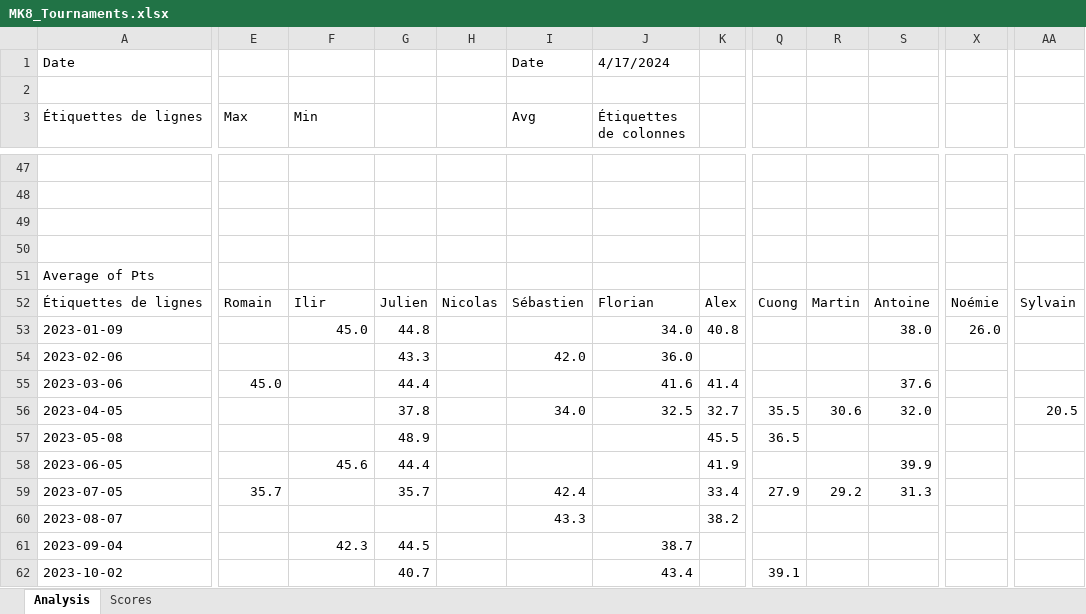
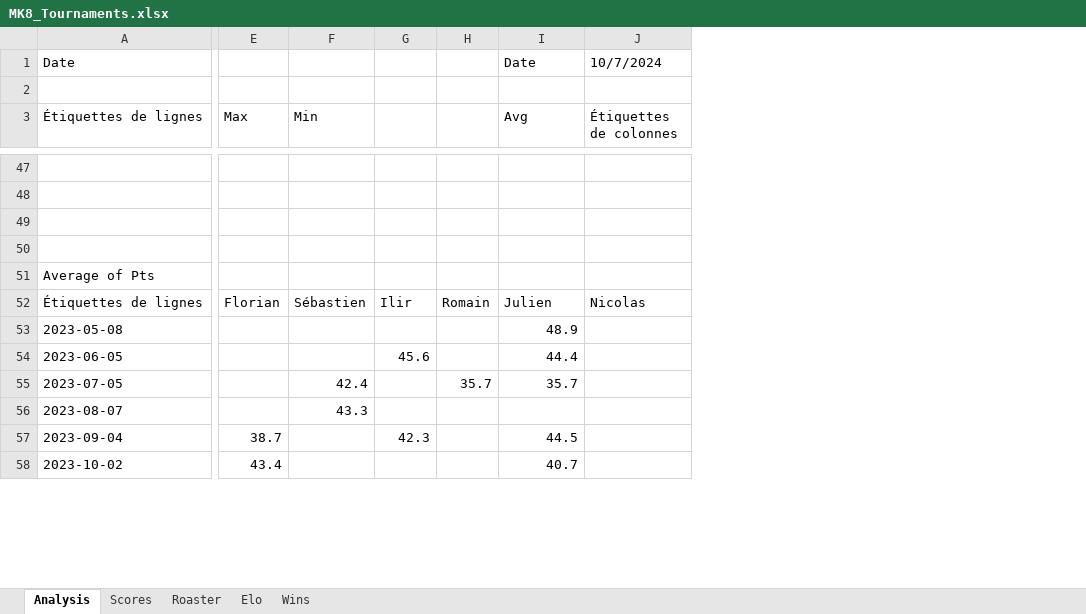
Before and after one commit to kiwil87/mario-kart-elo-calculator, an Excel workbook: Data/MK8_Tournaments.xlsx, sheet Analysis, drawn as a sheet; only a part is shown, gaps mark what is left out; values as stored, in another font and other column widths than the file's, no borders; charts and pictures and conditional formats not drawn; removed rows and columns are numbered as before the commit, all else as after; rows hold the shown columns only; the diff covers the shown part only; the diff names each change by its address in the sheet, - before the commit and + after, or states it on an @@ line.

```diff
--- a/Data/MK8_Tournaments.xlsx (sheet Analysis)
+++ b/Data/MK8_Tournaments.xlsx (sheet Analysis)
+sheet tab: Roaster
+sheet tab: Elo
+sheet tab: Wins
-column H, row 52: Nicolas
+column H, rows 52-55: Romain |  |  | 35.7
-column K, row 52: Alex; rows 57-60: 45.5 | 41.9 | 33.4 | 38.2
-column Q, row 52: Cuong; rows 57-62: 36.5 |  | 27.9 |  |  | 39.1
-column R, row 52: Martin; row 59: 29.2
-column S, row 52: Antoine; rows 58-59: 39.9 | 31.3
-column X, row 52: Noémie
-column AA, row 52: Sylvain
-J1 (Étiquettes de colonnes): 4/17/2024
+J1 (Étiquettes de colonnes): 10/7/2024
-E52 (Max): Romain
+E52 (Max): Florian
-F52 (Min): Ilir
+F52 (Min): Sébastien
-G52: Julien
+G52: Ilir
-I52 (Avg): Sébastien
+I52 (Avg): Julien
-J52 (Étiquettes de colonnes): Florian
+J52 (Étiquettes de colonnes): Nicolas
-row 53: 2023-01-09 |  | 45.0 | 44.8 |  |  | 34.0 | 40.8 |  |  | 38.0 | 26.0
-row 54: 2023-02-06 |  |  | 43.3 |  | 42.0 | 36.0
-row 55: 2023-03-06 | 45.0 |  | 44.4 |  |  | 41.6 | 41.4 |  |  | 37.6
-row 56: 2023-04-05 |  |  | 37.8 |  | 34.0 | 32.5 | 32.7 | 35.5 | 30.6 | 32.0 |  | 20.5
-G53: 48.9
+G53: (empty)
-I53 (Avg): (empty)
+I53 (Avg): 48.9
-F54 (Min): 45.6
+F54 (Min): (empty)
-G54: 44.4
+G54: 45.6
-I54 (Avg): (empty)
+I54 (Avg): 44.4
-E55 (Max): 35.7
+E55 (Max): (empty)
-F55 (Min): (empty)
+F55 (Min): 42.4
-G55: 35.7
+G55: (empty)
-I55 (Avg): 42.4
+I55 (Avg): 35.7
-F56 (Min): (empty)
+F56 (Min): 43.3
-I56 (Avg): 43.3
+I56 (Avg): (empty)
-E57 (Max): (empty)
+E57 (Max): 38.7
-F57 (Min): 42.3
+F57 (Min): (empty)
-G57: 44.5
+G57: 42.3
-I57 (Avg): (empty)
+I57 (Avg): 44.5
-J57 (Étiquettes de colonnes): 38.7
+J57 (Étiquettes de colonnes): (empty)
-E58 (Max): (empty)
+E58 (Max): 43.4
-G58: 40.7
+G58: (empty)
-I58 (Avg): (empty)
+I58 (Avg): 40.7
-J58 (Étiquettes de colonnes): 43.4
+J58 (Étiquettes de colonnes): (empty)
```
Also changed, not shown: 15 added rows, 12 removed rows, 6 added columns, 2 removed columns and 74 edited cells elsewhere in this sheet, sheet Scores, charts or pictures, Data/MK8_Tournaments_Elo.xlsx, Data/MK8_Tournaments_wins.xlsx, 2 other files.
